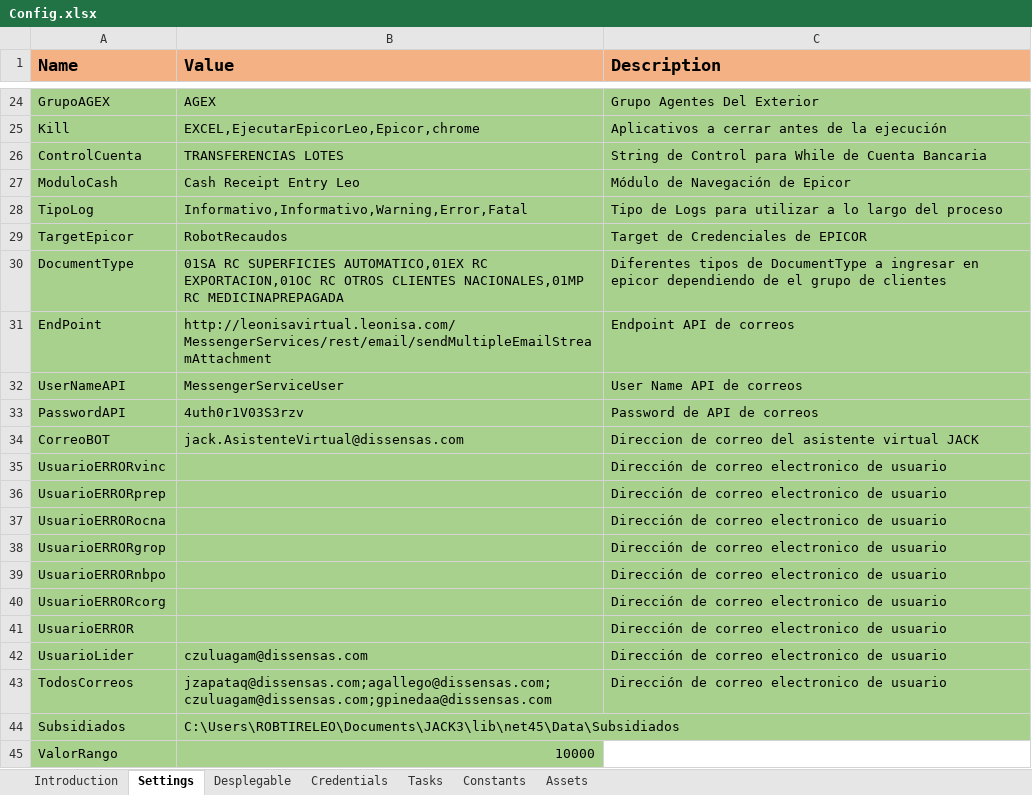
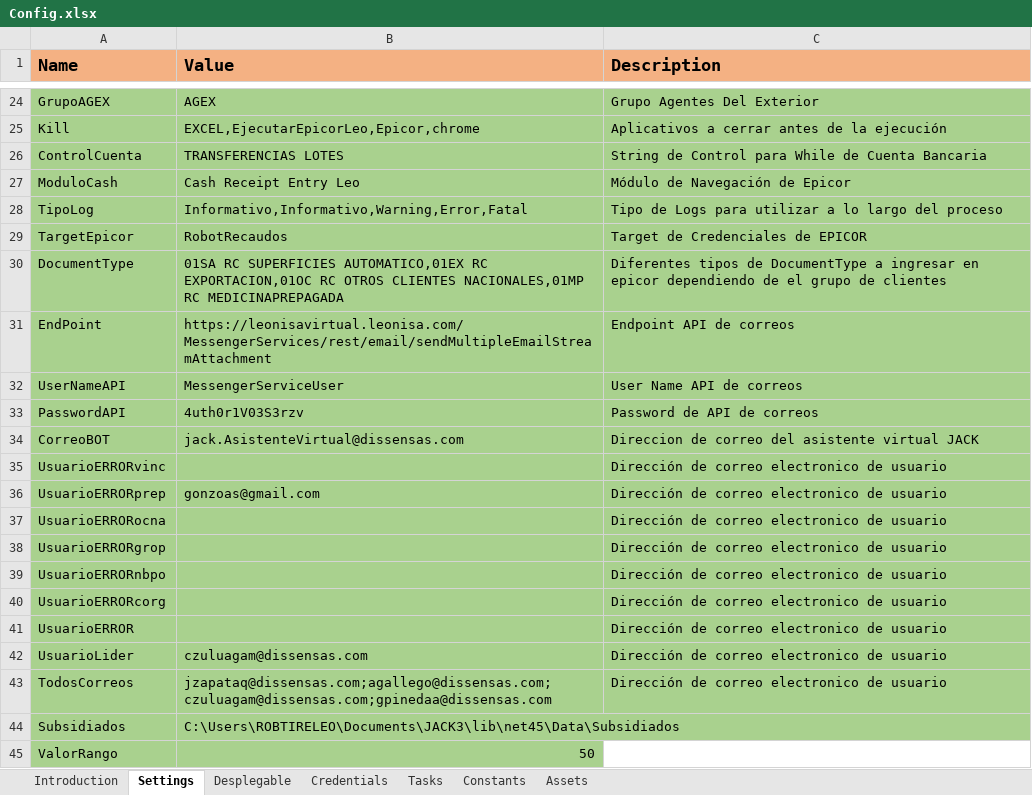
Before and after one commit to jairosago/JACK3, an Excel workbook: Data/Config.xlsx, sheet Settings, drawn as a sheet; only a part is shown, gaps mark what is left out; values as stored, in another font and other column widths than the file's, no borders; the diff names each change by its address in the sheet, - before the commit and + after, or states it on an @@ line.

Commit message:
Se hicieron correcciones para el envio de correos electronicos en el config y se implemento el verificador de los check box. CODIGO LISTO PARA SUBIR A PRODUCTIVO, falta prueba de un patron

```diff
--- a/Data/Config.xlsx (sheet Settings)
+++ b/Data/Config.xlsx (sheet Settings)
-B31 (Value): http://leonisavirtual.leonisa.com/MessengerServices/rest/email/sendMultipleEmailStreamAttachment
+B31 (Value): https://leonisavirtual.leonisa.com/MessengerServices/rest/email/sendMultipleEmailStreamAttachment
-B36 (Value): (empty)
+B36 (Value): gonzoas@gmail.com
-B45 (Value): 10000
+B45 (Value): 50
```
Also changed, not shown: Data/Templates/Template Tolerancia.xlsx, 11 other files.
